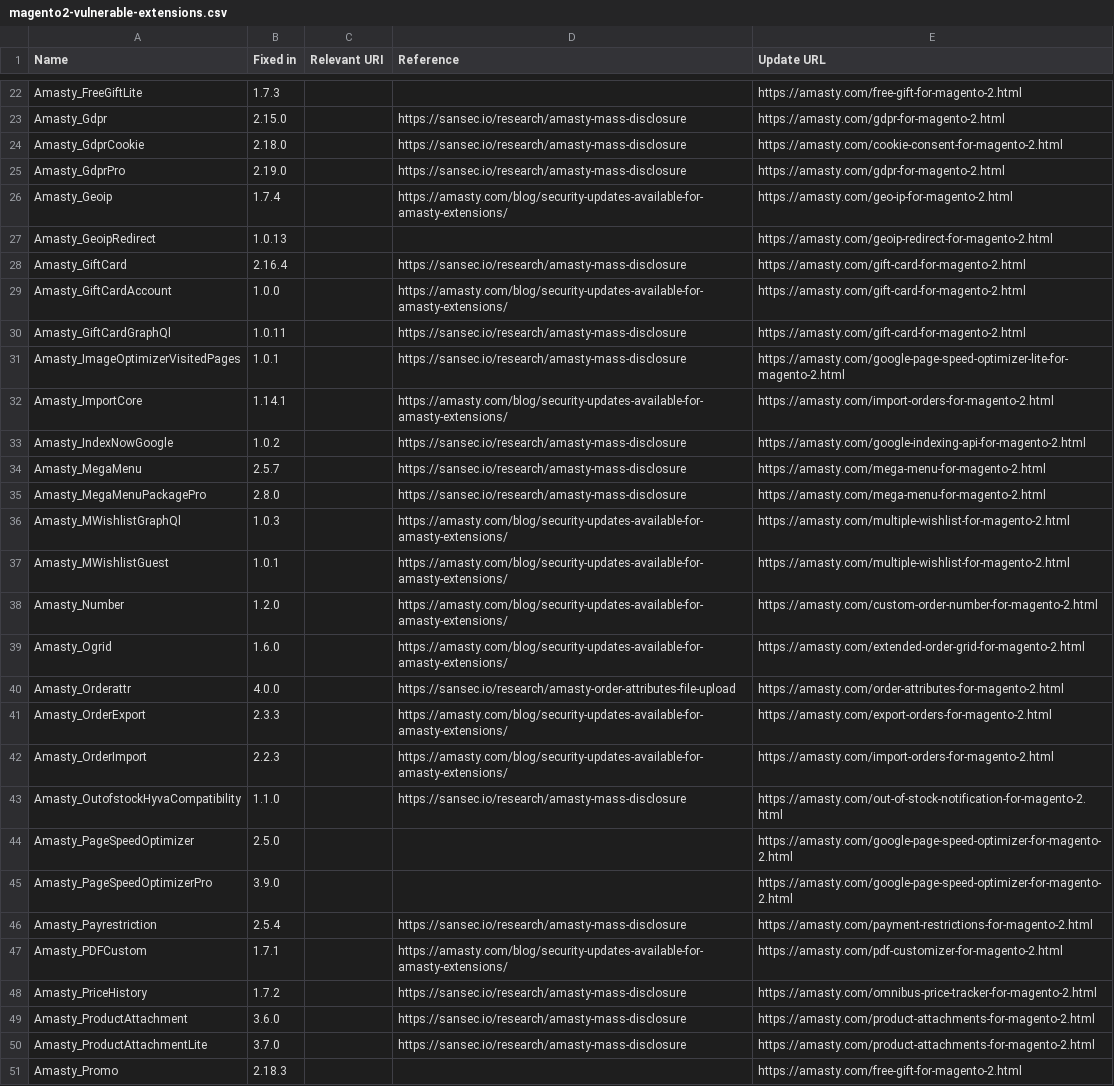
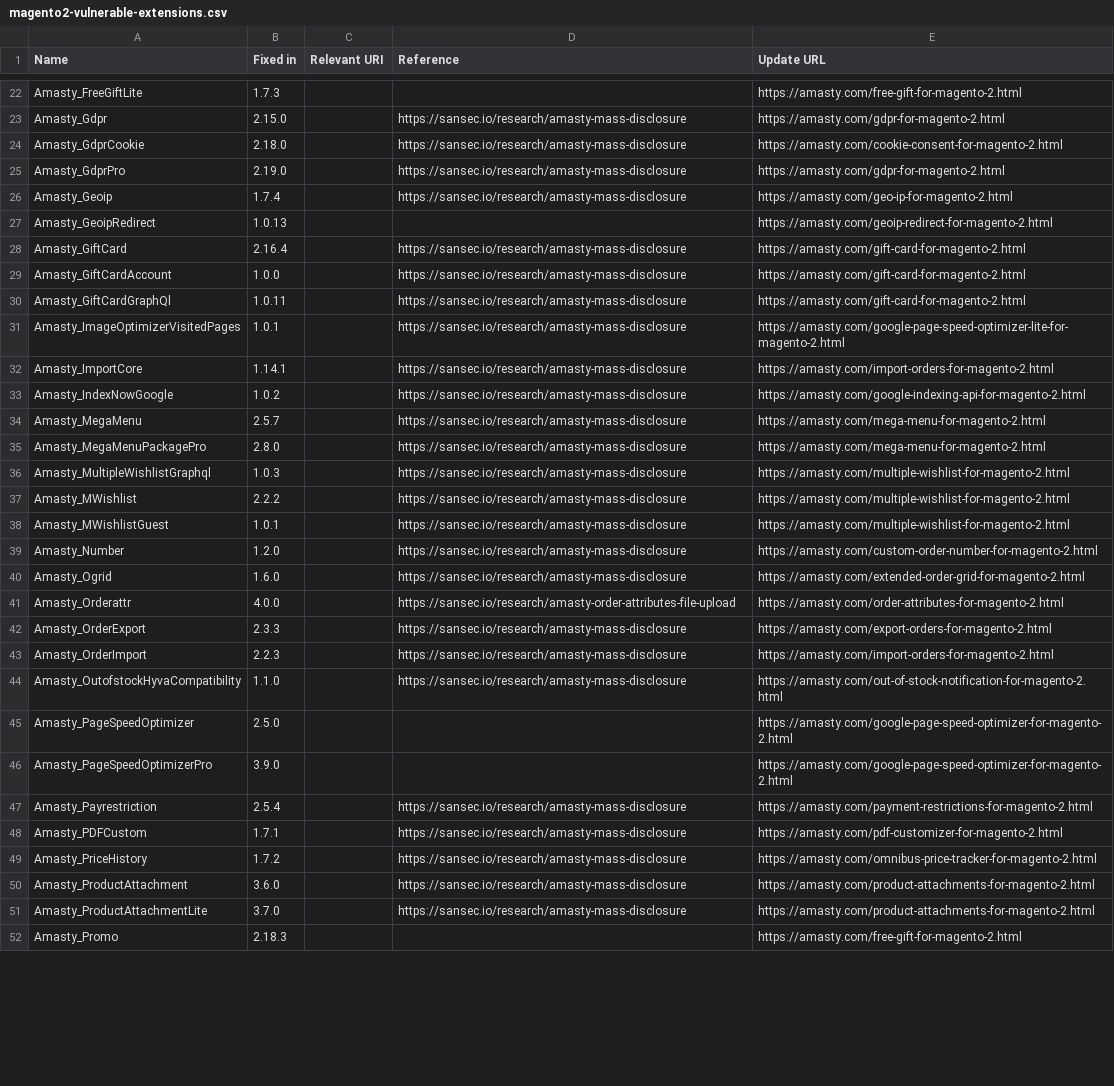
Before and after one commit to sansecio/magevulndb, a CSV file: magento2-vulnerable-extensions.csv, drawn as a sheet; only a part is shown, gaps mark what is left out; the diff covers the shown part only.

Commit message:
tweaks

```diff
--- a/magento2-vulnerable-extensions.csv
+++ b/magento2-vulnerable-extensions.csv
@@ -25,9 +25,9 @@ Amasty_GdprCookie,2.18.0,,https://sansec.io/research/amasty-mass-disclosure,http
 Amasty_GdprPro,2.19.0,,https://sansec.io/research/amasty-mass-disclosure,https://amasty.com/gdpr-for-magento-2.html
-Amasty_Geoip,1.7.4,,https://amasty.com/blog/security-updates-available-for-amasty-extensions/,https://amasty.com/geo-ip-for-magento-2.html
+Amasty_Geoip,1.7.4,,https://sansec.io/research/amasty-mass-disclosure,https://amasty.com/geo-ip-for-magento-2.html
 Amasty_GeoipRedirect,1.0.13,,,https://amasty.com/geoip-redirect-for-magento-2.html
 Amasty_GiftCard,2.16.4,,https://sansec.io/research/amasty-mass-disclosure,https://amasty.com/gift-card-for-magento-2.html
-Amasty_GiftCardAccount,1.0.0,,https://amasty.com/blog/security-updates-available-for-amasty-extensions/,https://amasty.com/gift-card-for-magento-2.html
+Amasty_GiftCardAccount,1.0.0,,https://sansec.io/research/amasty-mass-disclosure,https://amasty.com/gift-card-for-magento-2.html
 Amasty_GiftCardGraphQl,1.0.11,,https://sansec.io/research/amasty-mass-disclosure,https://amasty.com/gift-card-for-magento-2.html
 Amasty_ImageOptimizerVisitedPages,1.0.1,,https://sansec.io/research/amasty-mass-disclosure,https://amasty.com/google-page-speed-optimizer-lite-for-magento-2.html
-Amasty_ImportCore,1.14.1,,https://amasty.com/blog/security-updates-available-for-amasty-extensions/,https://amasty.com/import-orders-for-magento-2.html
+Amasty_ImportCore,1.14.1,,https://sansec.io/research/amasty-mass-disclosure,https://amasty.com/import-orders-for-magento-2.html
 Amasty_IndexNowGoogle,1.0.2,,https://sansec.io/research/amasty-mass-disclosure,https://amasty.com/google-indexing-api-for-magento-2.html
@@ -35,9 +35,10 @@ Amasty_MegaMenu,2.5.7,,https://sansec.io/research/amasty-mass-disclosure,https:/
 Amasty_MegaMenuPackagePro,2.8.0,,https://sansec.io/research/amasty-mass-disclosure,https://amasty.com/mega-menu-for-magento-2.html
-Amasty_MWishlistGraphQl,1.0.3,,https://amasty.com/blog/security-updates-available-for-amasty-extensions/,https://amasty.com/multiple-wishlist-for-magento-2.html
-Amasty_MWishlistGuest,1.0.1,,https://amasty.com/blog/security-updates-available-for-amasty-extensions/,https://amasty.com/multiple-wishlist-for-magento-2.html
-Amasty_Number,1.2.0,,https://amasty.com/blog/security-updates-available-for-amasty-extensions/,https://amasty.com/custom-order-number-for-magento-2.html
-Amasty_Ogrid,1.6.0,,https://amasty.com/blog/security-updates-available-for-amasty-extensions/,https://amasty.com/extended-order-grid-for-magento-2.html
+Amasty_MultipleWishlistGraphql,1.0.3,,https://sansec.io/research/amasty-mass-disclosure,https://amasty.com/multiple-wishlist-for-magento-2.html
+Amasty_MWishlist,2.2.2,,https://sansec.io/research/amasty-mass-disclosure,https://amasty.com/multiple-wishlist-for-magento-2.html
+Amasty_MWishlistGuest,1.0.1,,https://sansec.io/research/amasty-mass-disclosure,https://amasty.com/multiple-wishlist-for-magento-2.html
+Amasty_Number,1.2.0,,https://sansec.io/research/amasty-mass-disclosure,https://amasty.com/custom-order-number-for-magento-2.html
+Amasty_Ogrid,1.6.0,,https://sansec.io/research/amasty-mass-disclosure,https://amasty.com/extended-order-grid-for-magento-2.html
 Amasty_Orderattr,4.0.0,,https://sansec.io/research/amasty-order-attributes-file-upload,https://amasty.com/order-attributes-for-magento-2.html
-Amasty_OrderExport,2.3.3,,https://amasty.com/blog/security-updates-available-for-amasty-extensions/,https://amasty.com/export-orders-for-magento-2.html
-Amasty_OrderImport,2.2.3,,https://amasty.com/blog/security-updates-available-for-amasty-extensions/,https://amasty.com/import-orders-for-magento-2.html
+Amasty_OrderExport,2.3.3,,https://sansec.io/research/amasty-mass-disclosure,https://amasty.com/export-orders-for-magento-2.html
+Amasty_OrderImport,2.2.3,,https://sansec.io/research/amasty-mass-disclosure,https://amasty.com/import-orders-for-magento-2.html
 Amasty_OutofstockHyvaCompatibility,1.1.0,,https://sansec.io/research/amasty-mass-disclosure,https://amasty.com/out-of-stock-notification-for-magento-2.html
@@ -46,3 +47,3 @@ Amasty_PageSpeedOptimizerPro,3.9.0,,,https://amasty.com/google-page-speed-optimi
 Amasty_Payrestriction,2.5.4,,https://sansec.io/research/amasty-mass-disclosure,https://amasty.com/payment-restrictions-for-magento-2.html
-Amasty_PDFCustom,1.7.1,,https://amasty.com/blog/security-updates-available-for-amasty-extensions/,https://amasty.com/pdf-customizer-for-magento-2.html
+Amasty_PDFCustom,1.7.1,,https://sansec.io/research/amasty-mass-disclosure,https://amasty.com/pdf-customizer-for-magento-2.html
 Amasty_PriceHistory,1.7.2,,https://sansec.io/research/amasty-mass-disclosure,https://amasty.com/omnibus-price-tracker-for-magento-2.html
```
Also changed, not shown: 3 added rows and 20 edited cells elsewhere in this file.
